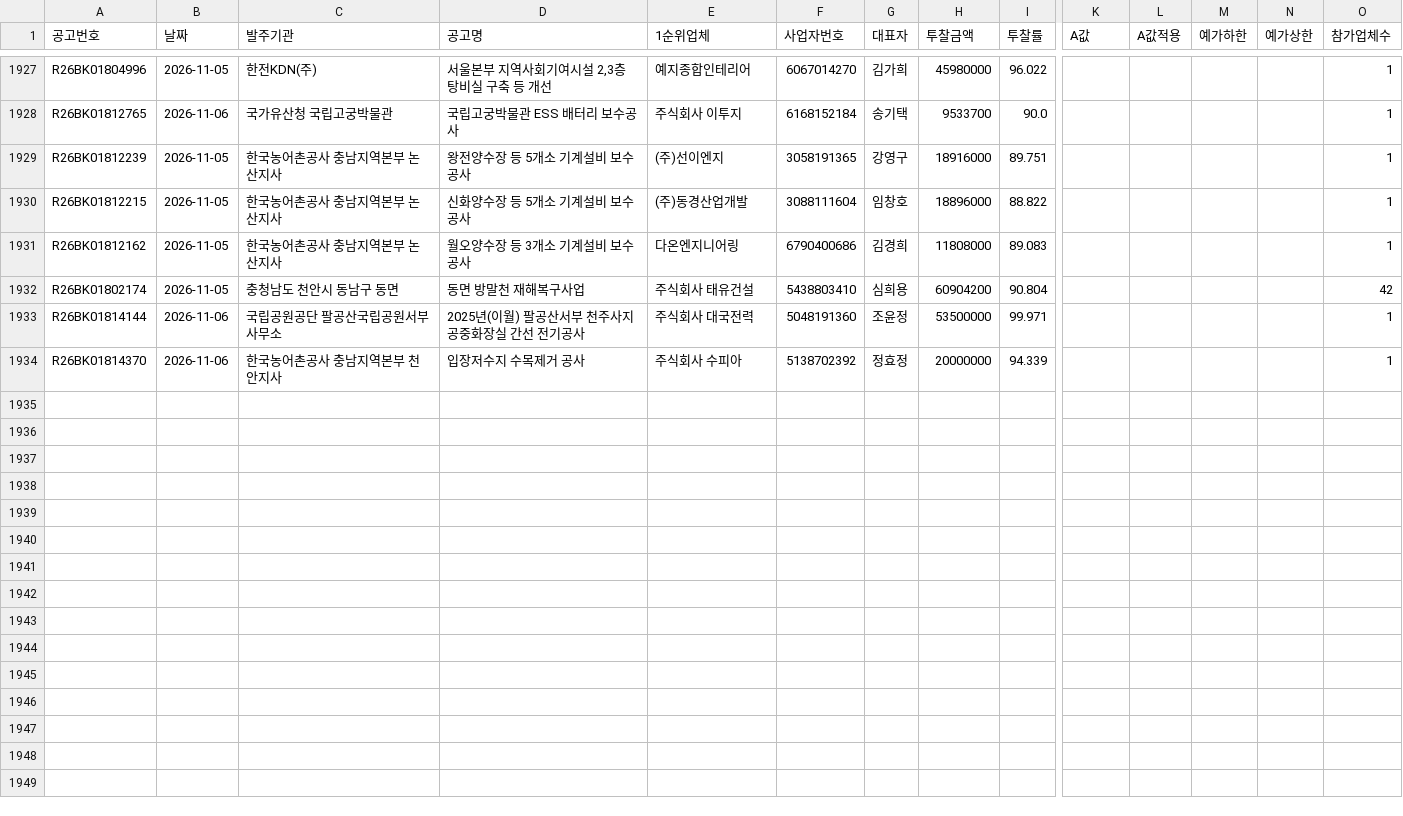
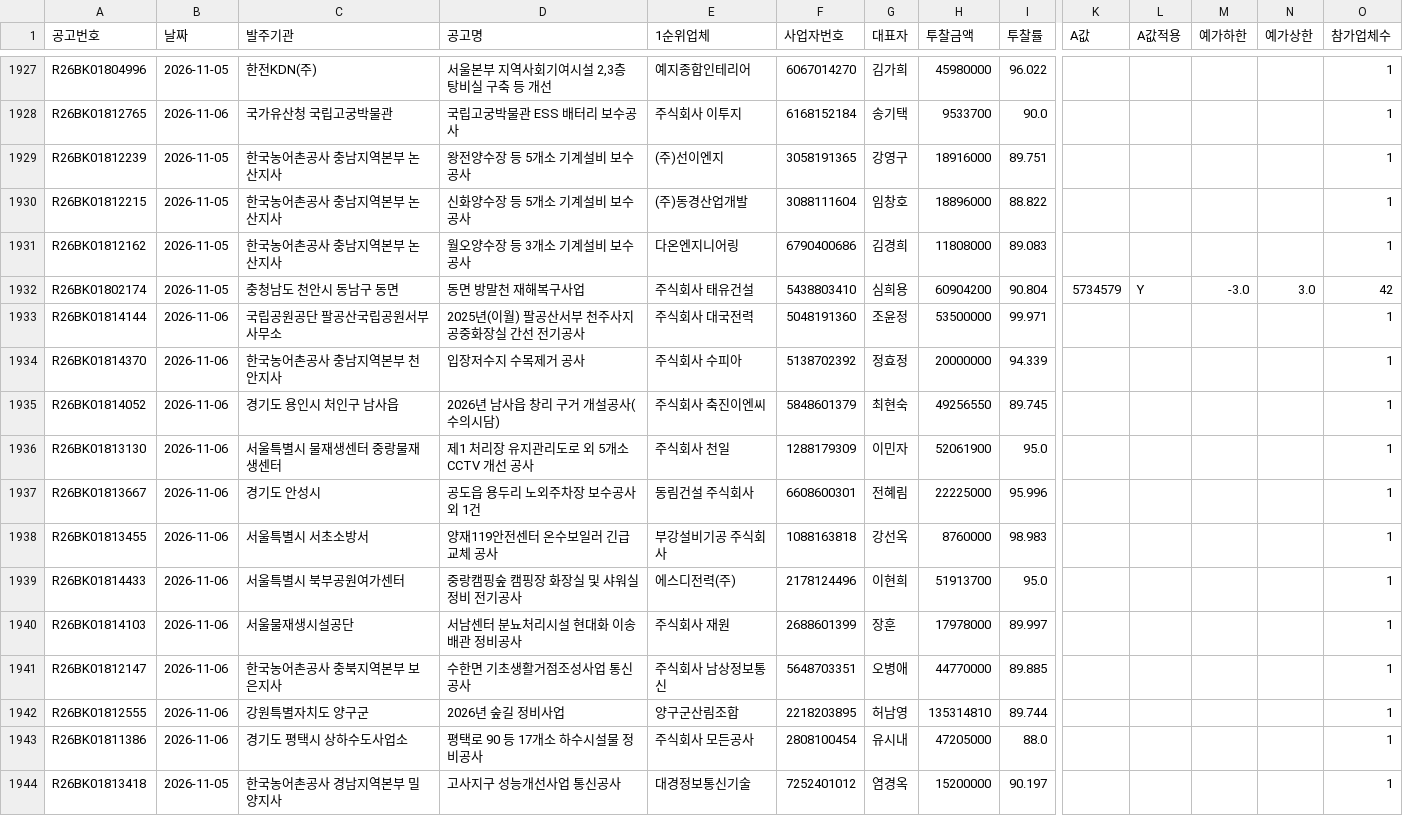
Before and after one commit to kimmyounghwan/K-conmap, a CSV file: data/extra_2026-11.csv, drawn as a sheet; only a part is shown, gaps mark what is left out; rows hold the shown columns only; the diff names each change by its address in the sheet, - before the commit and + after, or states it on an @@ line.

```diff
--- a/data/extra_2026-11.csv
+++ b/data/extra_2026-11.csv
-K1932 (A값): (empty)
+K1932 (A값): 5734579
-L1932 (A값적용): (empty)
+L1932 (A값적용): Y
-M1932 (예가하한): (empty)
+M1932 (예가하한): -3.0
-N1932 (예가상한): (empty)
+N1932 (예가상한): 3.0
+row 1935: R26BK01814052 | 2026-11-06 | 경기도 용인시 처인구 남사읍 | 2026년 남사읍 창리 구거 개설공사(수의시담) | 주식회사 축진이엔씨 | 5848601379 | 최현숙 | 49256550 | 89.745 |  |  |  |  | 1
+row 1936: R26BK01813130 | 2026-11-06 | 서울특별시 물재생센터 중랑물재생센터 | 제1 처리장 유지관리도로 외 5개소 CCTV 개선 공사 | 주식회사 천일 | 1288179309 | 이민자 | 52061900 | 95.0 |  |  |  |  | 1
+row 1937: R26BK01813667 | 2026-11-06 | 경기도 안성시 | 공도읍 용두리 노외주차장 보수공사 외 1건 | 동림건설 주식회사 | 6608600301 | 전혜림 | 22225000 | 95.996 |  |  |  |  | 1
+row 1938: R26BK01813455 | 2026-11-06 | 서울특별시 서초소방서 | 양재119안전센터 온수보일러 긴급 교체 공사 | 부강설비기공 주식회사 | 1088163818 | 강선옥 | 8760000 | 98.983 |  |  |  |  | 1
+row 1939: R26BK01814433 | 2026-11-06 | 서울특별시 북부공원여가센터 | 중랑캠핑숲 캠핑장 화장실 및 샤워실 정비 전기공사 | 에스디전력(주) | 2178124496 | 이현희 | 51913700 | 95.0 |  |  |  |  | 1
+row 1940: R26BK01814103 | 2026-11-06 | 서울물재생시설공단 | 서남센터 분뇨처리시설 현대화 이송배관 정비공사 | 주식회사 재원 | 2688601399 | 장훈 | 17978000 | 89.997 |  |  |  |  | 1
+row 1941: R26BK01812147 | 2026-11-06 | 한국농어촌공사 충북지역본부 보은지사 | 수한면 기초생활거점조성사업 통신공사 | 주식회사 남상정보통신 | 5648703351 | 오병애 | 44770000 | 89.885 |  |  |  |  | 1
+row 1942: R26BK01812555 | 2026-11-06 | 강원특별자치도 양구군 | 2026년 숲길 정비사업 | 양구군산림조합 | 2218203895 | 허남영 | 135314810 | 89.744 |  |  |  |  | 1
+row 1943: R26BK01811386 | 2026-11-06 | 경기도 평택시 상하수도사업소 | 평택로 90 등 17개소 하수시설물 정비공사 | 주식회사 모든공사 | 2808100454 | 유시내 | 47205000 | 88.0 |  |  |  |  | 1
+row 1944: R26BK01813418 | 2026-11-05 | 한국농어촌공사 경남지역본부 밀양지사 | 고사지구 성능개선사업 통신공사 | 대경정보통신기술 | 7252401012 | 염경옥 | 15200000 | 90.197 |  |  |  |  | 1
```
Also changed, not shown: 1 other file.
